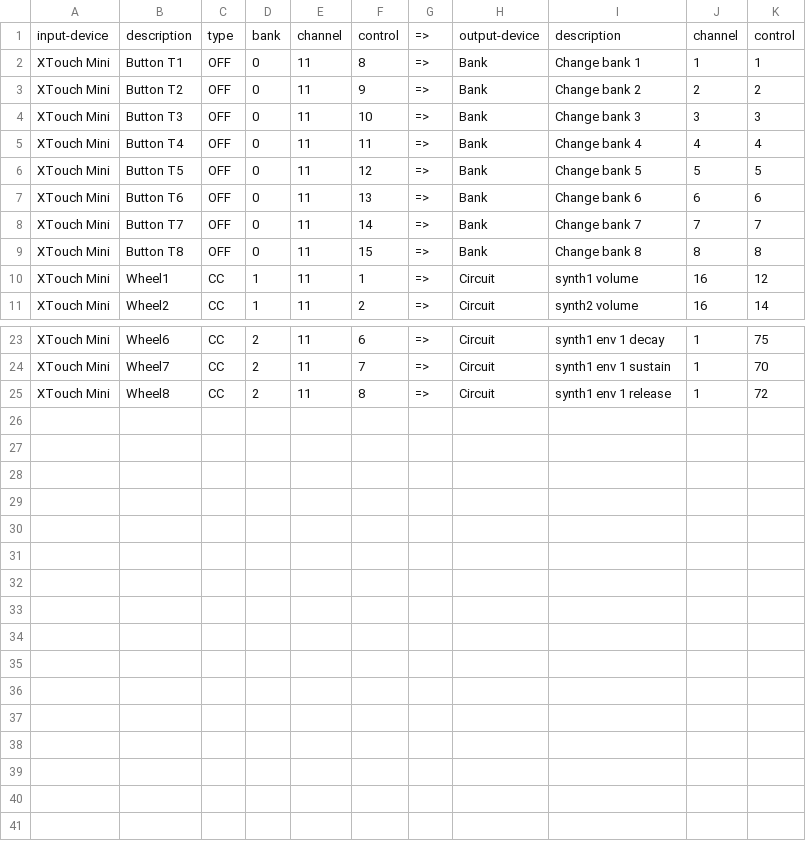
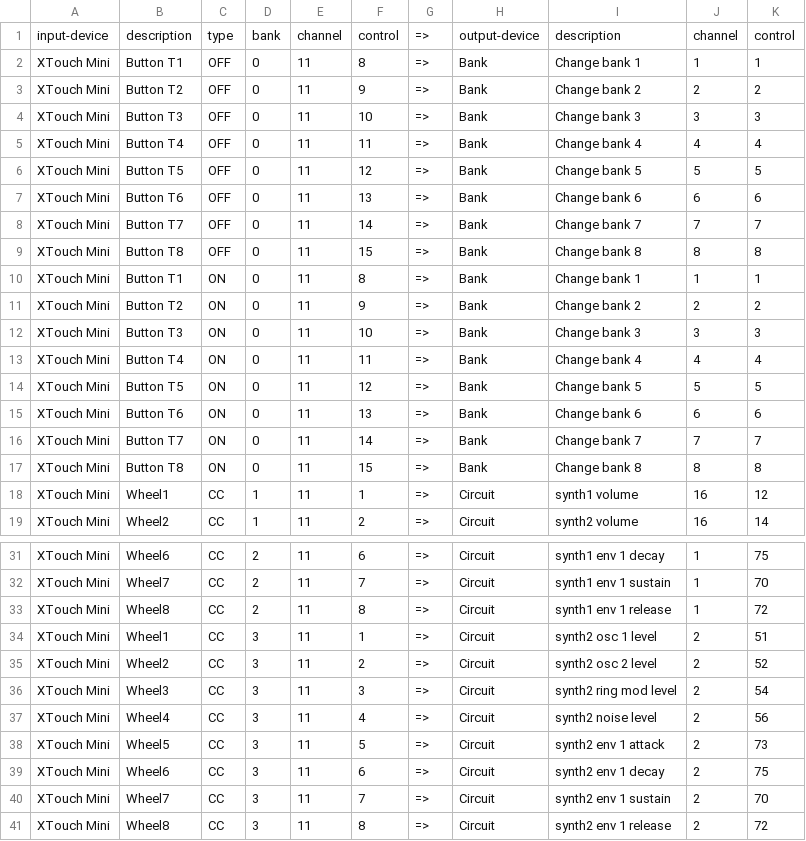
Before and after one commit to purplemass/midi-mapper, a CSV file: mappings/mappings.csv, drawn as a sheet; only a part is shown, gaps mark what is left out.

Commit message:
Clean up variables names to avoid confusion between msg and data
- add new mappings

```diff
--- a/mappings/mappings.csv
+++ b/mappings/mappings.csv
@@ -9,2 +9,10 @@ XTouch Mini,Button T7,OFF,0,11,14,=>,Bank,Change bank 7,7,7
 XTouch Mini,Button T8,OFF,0,11,15,=>,Bank,Change bank 8,8,8
+XTouch Mini,Button T1,ON,0,11,8,=>,Bank,Change bank 1,1,1
+XTouch Mini,Button T2,ON,0,11,9,=>,Bank,Change bank 2,2,2
+XTouch Mini,Button T3,ON,0,11,10,=>,Bank,Change bank 3,3,3
+XTouch Mini,Button T4,ON,0,11,11,=>,Bank,Change bank 4,4,4
+XTouch Mini,Button T5,ON,0,11,12,=>,Bank,Change bank 5,5,5
+XTouch Mini,Button T6,ON,0,11,13,=>,Bank,Change bank 6,6,6
+XTouch Mini,Button T7,ON,0,11,14,=>,Bank,Change bank 7,7,7
+XTouch Mini,Button T8,ON,0,11,15,=>,Bank,Change bank 8,8,8
 XTouch Mini,Wheel1,CC,1,11,1,=>,Circuit,synth1 volume,16,12
@@ -25 +33,9 @@ XTouch Mini,Wheel7,CC,2,11,7,=>,Circuit,synth1 env 1 sustain,1,70
 XTouch Mini,Wheel8,CC,2,11,8,=>,Circuit,synth1 env 1 release,1,72
+XTouch Mini,Wheel1,CC,3,11,1,=>,Circuit,synth2 osc 1 level,2,51
+XTouch Mini,Wheel2,CC,3,11,2,=>,Circuit,synth2 osc 2 level,2,52
+XTouch Mini,Wheel3,CC,3,11,3,=>,Circuit,synth2 ring mod level,2,54
+XTouch Mini,Wheel4,CC,3,11,4,=>,Circuit,synth2 noise level,2,56
+XTouch Mini,Wheel5,CC,3,11,5,=>,Circuit,synth2 env 1 attack,2,73
+XTouch Mini,Wheel6,CC,3,11,6,=>,Circuit,synth2 env 1 decay,2,75
+XTouch Mini,Wheel7,CC,3,11,7,=>,Circuit,synth2 env 1 sustain,2,70
+XTouch Mini,Wheel8,CC,3,11,8,=>,Circuit,synth2 env 1 release,2,72
```
Also changed, not shown: 1 other file.
